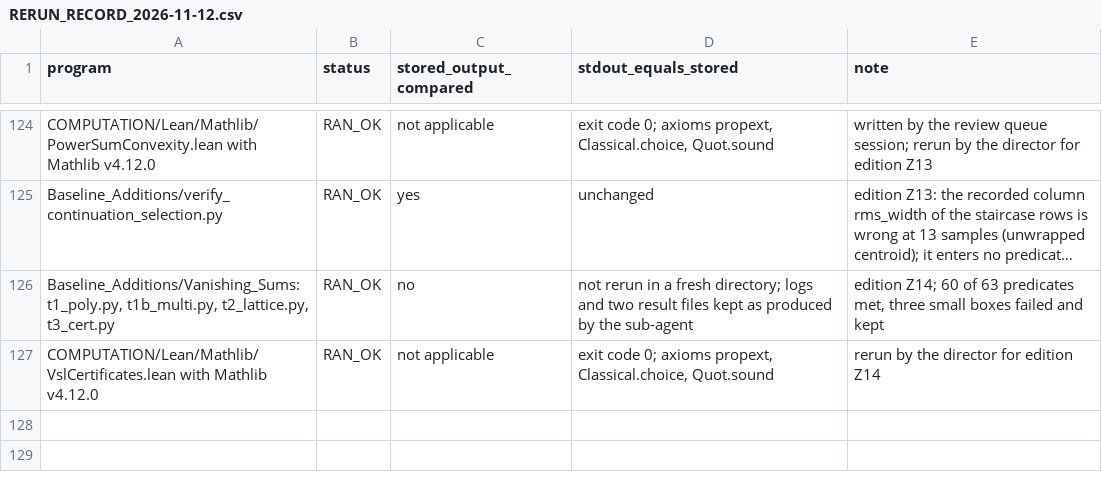
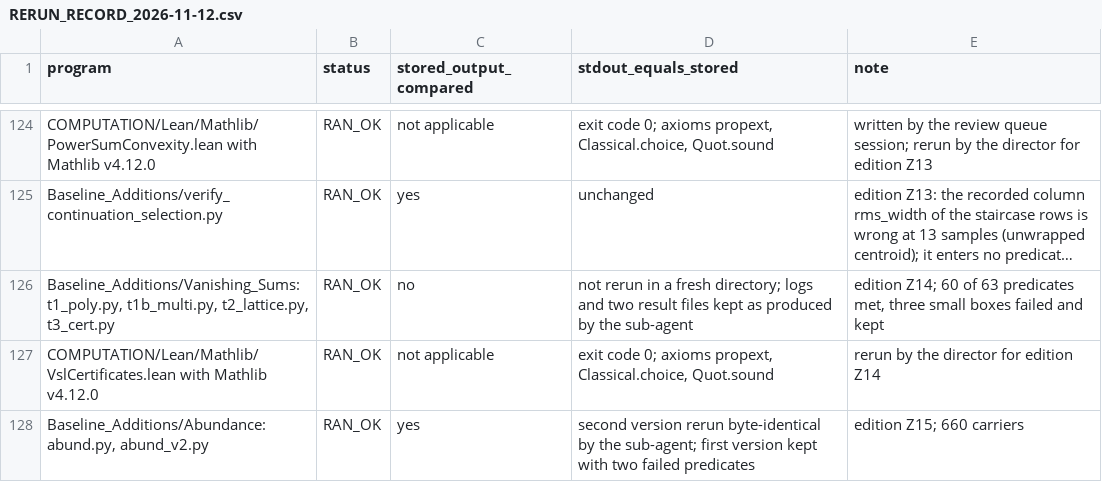
Before and after one commit to KirtusJ/From-Prephysical-Hypotheses-to-Physical-Models, a CSV file: edition/COMPUTATION/RERUN_RECORD_2026-11-12.csv, drawn as a sheet; only a part is shown, gaps mark what is left out; long unchanged cells end in …; the diff names each change by its address in the sheet, - before the commit and + after, or states it on an @@ line.

```diff
--- a/edition/COMPUTATION/RERUN_RECORD_2026-11-12.csv
+++ b/edition/COMPUTATION/RERUN_RECORD_2026-11-12.csv
+row 128: Baseline_Additions/Abundance: abund.py, abund_v2.py | RAN_OK | yes | second version rerun byte-identical by the sub-agent; first version kept with two failed predicates | edition Z15; 660 carriers
```
Also changed, not shown: edition/PROGRAM/registers/COMPONENT_CROSSWALK.csv, edition/PROGRAM/registers/OPEN_PROBLEMS.csv, 52 other files.
